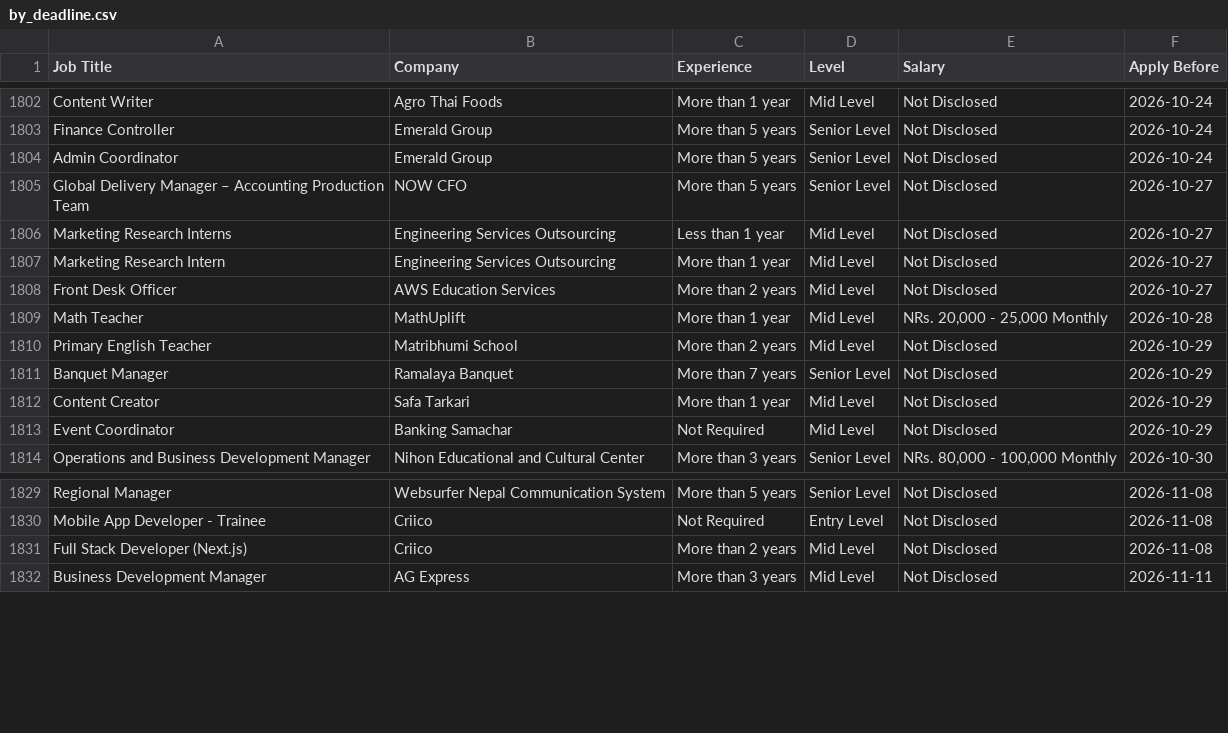
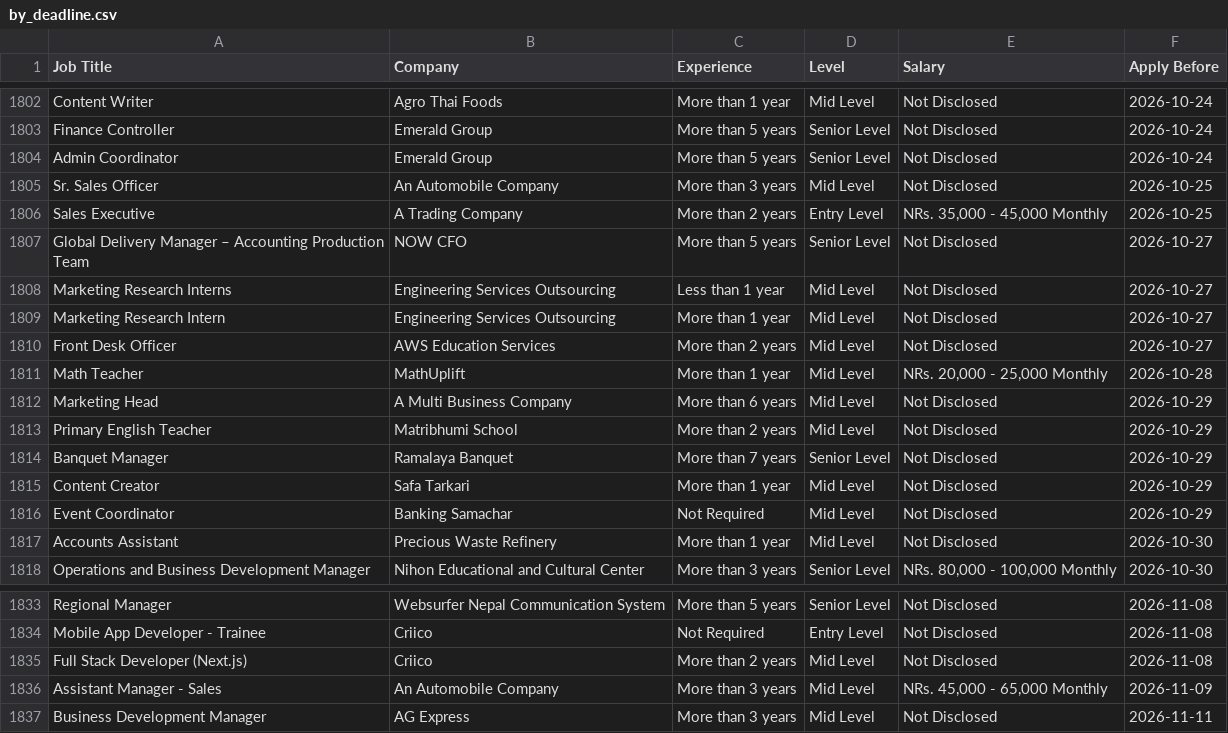
Before and after one commit to ashira-maharjan/jobportal-scraper, a CSV file: data_file/by_deadline.csv, drawn as a sheet; only a part is shown, gaps mark what is left out.

Commit message:
Auto update job data

```diff
--- a/data_file/by_deadline.csv
+++ b/data_file/by_deadline.csv
@@ -1804,2 +1804,4 @@ Finance Controller,Emerald Group,More than 5 years,Senior Level,Not Disclosed,20
 Admin Coordinator,Emerald Group,More than 5 years,Senior Level,Not Disclosed,2026-10-24
+Sr. Sales Officer,An Automobile Company,More than 3 years,Mid Level,Not Disclosed,2026-10-25
+Sales Executive,A Trading Company,More than 2 years,Entry Level,"NRs. 35,000 - 45,000 Monthly",2026-10-25
 Global Delivery Manager – Accounting Production Team,NOW CFO,More than 5 years,Senior Level,Not Disclosed,2026-10-27
@@ -1809,2 +1811,3 @@ Front Desk Officer,AWS Education Services,More than 2 years,Mid Level,Not Disclo
 Math Teacher,MathUplift,More than 1 year,Mid Level,"NRs. 20,000 - 25,000 Monthly",2026-10-28
+Marketing Head,A Multi Business Company,More than 6 years,Mid Level,Not Disclosed,2026-10-29
 Primary English Teacher,Matribhumi School,More than 2 years,Mid Level,Not Disclosed,2026-10-29
@@ -1813,2 +1816,3 @@ Content Creator,Safa Tarkari,More than 1 year,Mid Level,Not Disclosed,2026-10-29
 Event Coordinator,Banking Samachar,Not Required,Mid Level,Not Disclosed,2026-10-29
+Accounts Assistant,Precious Waste Refinery,More than 1 year,Mid Level,Not Disclosed,2026-10-30
 Operations and Business Development Manager,Nihon Educational and Cultural Center,More than 3 years,Senior Level,"NRs. 80,000 - 100,000 Monthly",2026-10-30
@@ -1831,2 +1835,3 @@ Mobile App Developer - Trainee,Criico,Not Required,Entry Level,Not Disclosed,202
 Full Stack Developer (Next.js),Criico,More than 2 years,Mid Level,Not Disclosed,2026-11-08
+Assistant Manager - Sales,An Automobile Company,More than 3 years,Mid Level,"NRs. 45,000 - 65,000 Monthly",2026-11-09
 Business Development Manager,AG Express,More than 3 years,Mid Level,Not Disclosed,2026-11-11
```
Also changed, not shown: data_file/top_jobs.csv.
